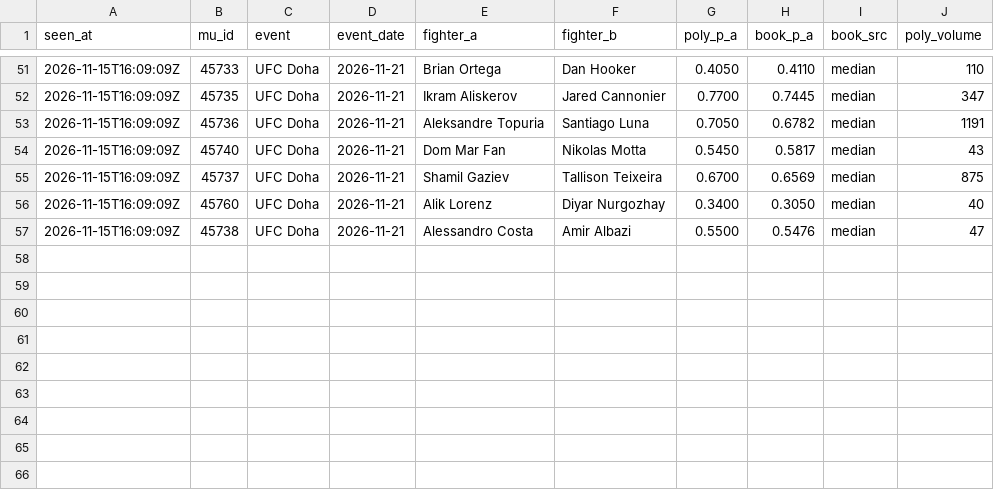
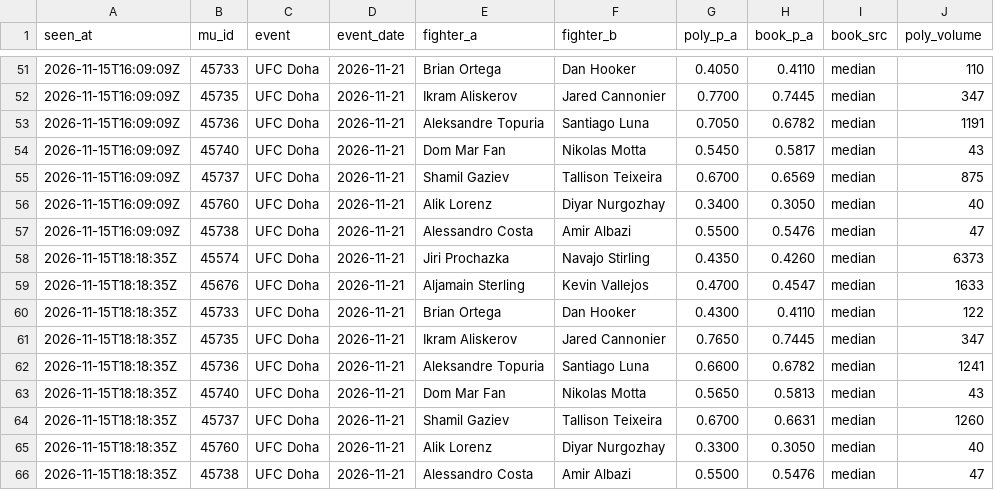
Before and after one commit to giliy/cageiq-ledger, a CSV file: poly-watch.csv, drawn as a sheet; only a part is shown, gaps mark what is left out; the diff names each change by its address in the sheet, - before the commit and + after, or states it on an @@ line.

```diff
--- a/poly-watch.csv
+++ b/poly-watch.csv
+row 58: 2026-11-15T18:18:35Z | 45574 | UFC Doha | 2026-11-21 | Jiri Prochazka | Navajo Stirling | 0.4350 | 0.4260 | median | 6373
+row 59: 2026-11-15T18:18:35Z | 45676 | UFC Doha | 2026-11-21 | Aljamain Sterling | Kevin Vallejos | 0.4700 | 0.4547 | median | 1633
+row 60: 2026-11-15T18:18:35Z | 45733 | UFC Doha | 2026-11-21 | Brian Ortega | Dan Hooker | 0.4300 | 0.4110 | median | 122
+row 61: 2026-11-15T18:18:35Z | 45735 | UFC Doha | 2026-11-21 | Ikram Aliskerov | Jared Cannonier | 0.7650 | 0.7445 | median | 347
+row 62: 2026-11-15T18:18:35Z | 45736 | UFC Doha | 2026-11-21 | Aleksandre Topuria | Santiago Luna | 0.6600 | 0.6782 | median | 1241
+row 63: 2026-11-15T18:18:35Z | 45740 | UFC Doha | 2026-11-21 | Dom Mar Fan | Nikolas Motta | 0.5650 | 0.5813 | median | 43
+row 64: 2026-11-15T18:18:35Z | 45737 | UFC Doha | 2026-11-21 | Shamil Gaziev | Tallison Teixeira | 0.6700 | 0.6631 | median | 1260
+row 65: 2026-11-15T18:18:35Z | 45760 | UFC Doha | 2026-11-21 | Alik Lorenz | Diyar Nurgozhay | 0.3300 | 0.3050 | median | 40
+row 66: 2026-11-15T18:18:35Z | 45738 | UFC Doha | 2026-11-21 | Alessandro Costa | Amir Albazi | 0.5500 | 0.5476 | median | 47
```
Also changed, not shown: picks.csv.
